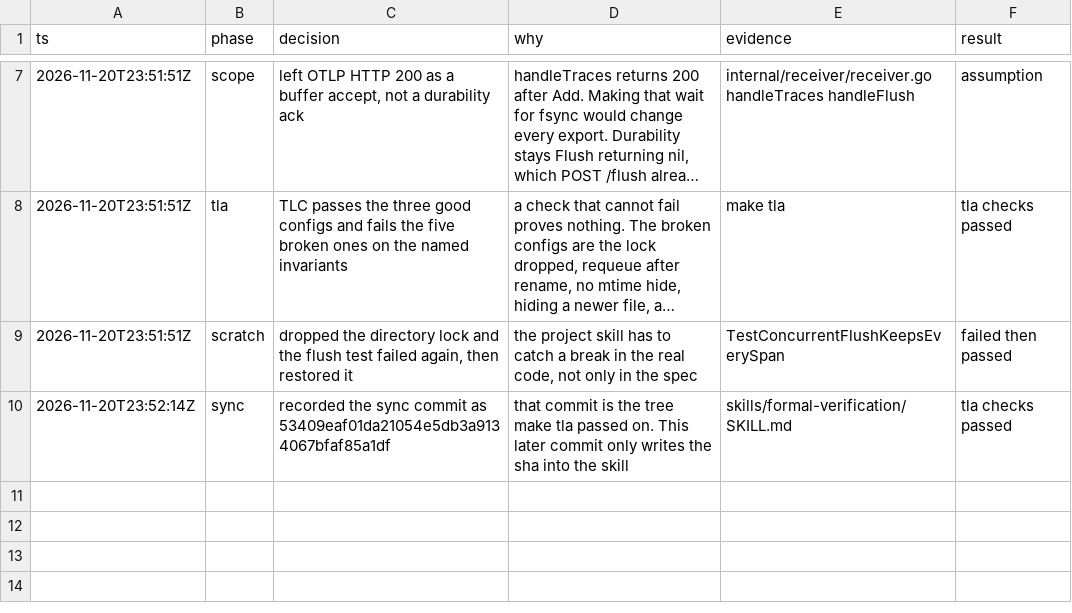
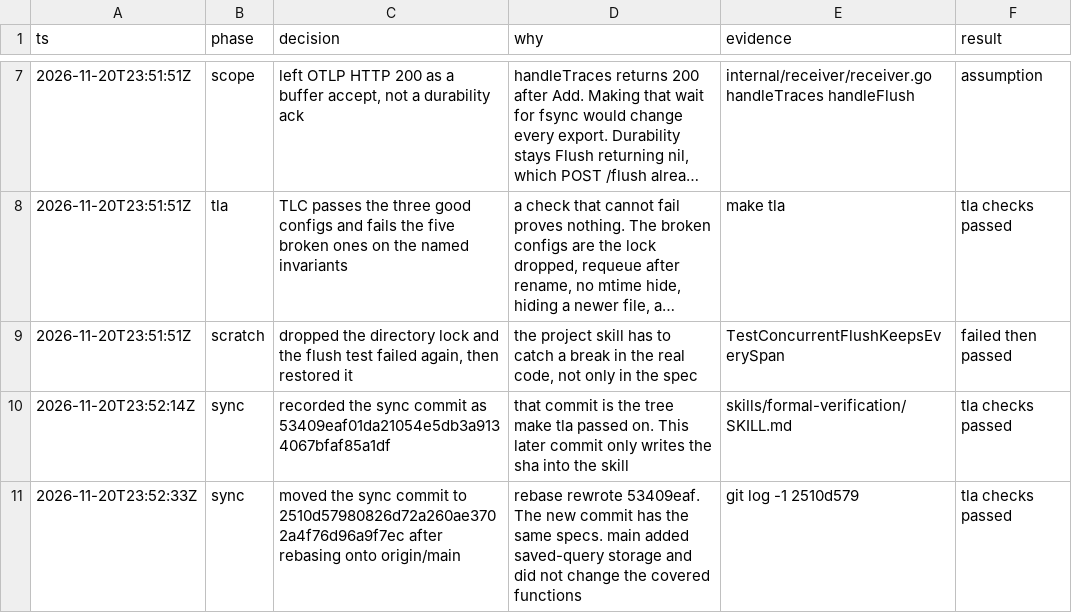
Before and after one commit to davidgeorgehope/ducktel, a TSV file: .audit/formal-verification.tsv, drawn as a sheet; only a part is shown, gaps mark what is left out; long unchanged cells end in ….

```diff
--- a/.audit/formal-verification.tsv
+++ b/.audit/formal-verification.tsv
@@ -10 +10,2 @@ ts	phase	decision	why	evidence	result
 2026-11-20T23:52:14Z	sync	recorded the sync commit as 53409eaf01da21054e5db3a9134067bfaf85a1df	that commit is the tree make tla passed on. This later commit only writes the sha into the skill	skills/formal-verification/SKILL.md	tla checks passed
+2026-11-20T23:52:33Z	sync	moved the sync commit to 2510d57980826d72a260ae3702a4f76d96a9f7ec after rebasing onto origin/main	rebase rewrote 53409eaf. The new commit has the same specs. main added saved-query storage and did not change the covered functions	git log -1 2510d579	tla checks passed
```
Also changed, not shown: 1 other file.
